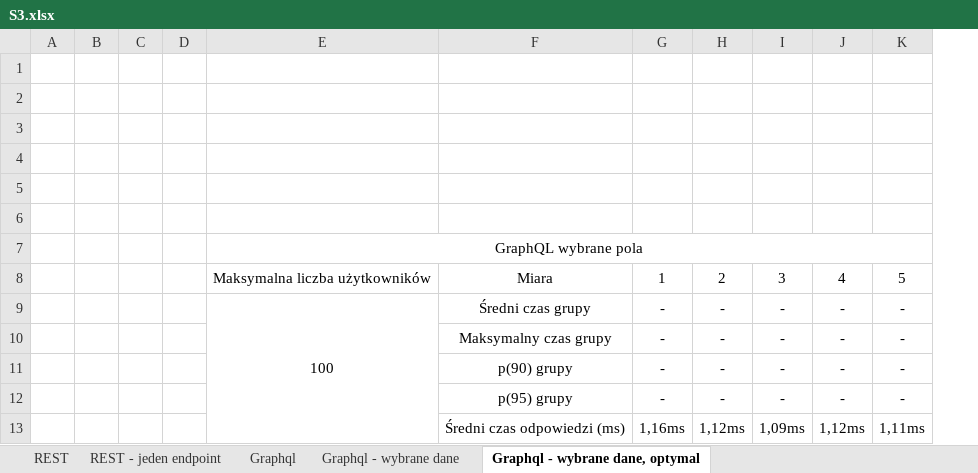
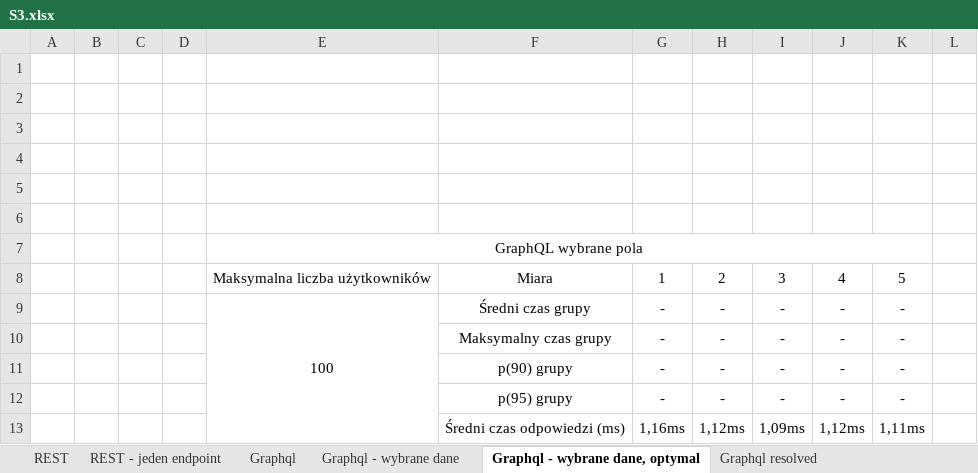
Before and after one commit to Kacper-Stepien/Magisterka, an Excel workbook: Wyniki 3/S3.xlsx, sheet Graphql - wybrane dane, optymal, drawn as a sheet; only a part is shown; values as stored, in another font and other column widths than the file's, no borders; charts and pictures not drawn; the diff names each change by its address in the sheet, - before the commit and + after, or states it on an @@ line.

Commit message:
Conduct S3 tests for Graphql with resolved fields

```diff
--- a/Wyniki 3/S3.xlsx (sheet Graphql - wybrane dane, optymal)
+++ b/Wyniki 3/S3.xlsx (sheet Graphql - wybrane dane, optymal)
+sheet tab: Graphql resolved
+column L, empty
```
Also changed, not shown: sheet REST, sheet REST - jeden endpoint, sheet Graphql - wybrane dane, sheet Graphql, other sheet tabs, charts or pictures, Wyniki 3/S1/S1-GraphQL — jedno pole — zoptymalizowane.xlsx, Wyniki 3/S1/S1-GraphQL — jedno pole.xlsx, 14 other files.
